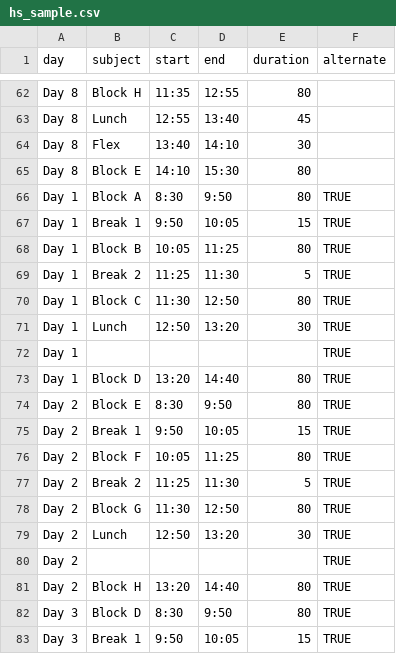
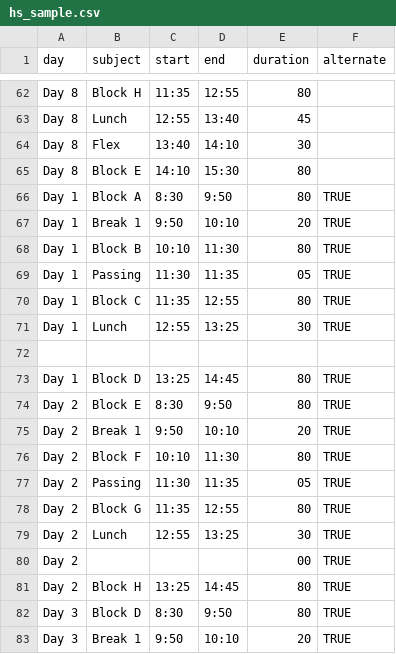
Before and after one commit to txoof/calendar_csv, a CSV file: hs_sample.csv, drawn as a sheet; only a part is shown, gaps mark what is left out; the diff covers the shown part only.

```diff
--- a/hs_sample.csv
+++ b/hs_sample.csv
@@ -66,18 +66,18 @@ Day 8,Block E,14:10,15:30,80,
 Day 1,Block A,8:30,9:50,80,TRUE
-Day 1,Break 1,9:50,10:05,15,TRUE
-Day 1,Block B,10:05,11:25,80,TRUE
-Day 1,Break 2,11:25,11:30,5,TRUE
-Day 1,Block C,11:30,12:50,80,TRUE
-Day 1,Lunch,12:50,13:20,30,TRUE
-Day 1,,,,,TRUE
-Day 1,Block D,13:20,14:40,80,TRUE
+Day 1,Break 1,9:50,10:10,20,TRUE
+Day 1,Block B,10:10,11:30,80,TRUE
+Day 1,Passing,11:30,11:35,05,TRUE
+Day 1,Block C,11:35,12:55,80,TRUE
+Day 1,Lunch,12:55,13:25,30,TRUE
+,,,,,
+Day 1,Block D,13:25,14:45,80,TRUE
 Day 2,Block E,8:30,9:50,80,TRUE
-Day 2,Break 1,9:50,10:05,15,TRUE
-Day 2,Block F,10:05,11:25,80,TRUE
-Day 2,Break 2,11:25,11:30,5,TRUE
-Day 2,Block G,11:30,12:50,80,TRUE
-Day 2,Lunch,12:50,13:20,30,TRUE
-Day 2,,,,,TRUE
-Day 2,Block H,13:20,14:40,80,TRUE
+Day 2,Break 1,9:50,10:10,20,TRUE
+Day 2,Block F,10:10,11:30,80,TRUE
+Day 2,Passing,11:30,11:35,05,TRUE
+Day 2,Block G,11:35,12:55,80,TRUE
+Day 2,Lunch,12:55,13:25,30,TRUE
+Day 2,,,,00,TRUE
+Day 2,Block H,13:25,14:45,80,TRUE
 Day 3,Block D,8:30,9:50,80,TRUE
-Day 3,Break 1,9:50,10:05,15,TRUE
+Day 3,Break 1,9:50,10:10,20,TRUE
```
Also changed, not shown: 144 edited cells elsewhere in this file, 1 other file.
